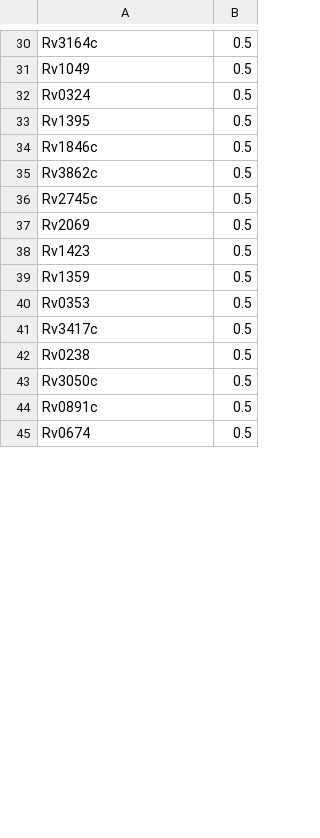
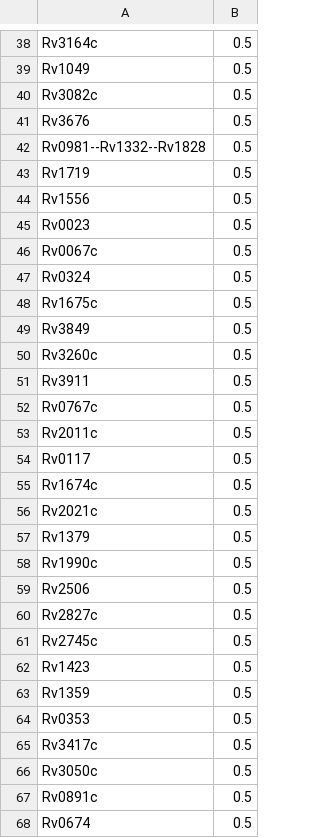
Before and after one commit to uwescience/xstate, a CSV file: data/feature_analyzer/3/ser_comb.csv, drawn as a sheet; only a part is shown, gaps mark what is left out; the diff covers the shown part only.

```diff
--- a/data/feature_analyzer/3/ser_comb.csv
+++ b/data/feature_analyzer/3/ser_comb.csv
@@ -31,8 +39,24 @@ Rv3164c,0.5
 Rv1049,0.5
+Rv3082c,0.5
+Rv3676,0.5
+Rv0981--Rv1332--Rv1828,0.5
+Rv1719,0.5
+Rv1556,0.5
+Rv0023,0.5
+Rv0067c,0.5
 Rv0324,0.5
-Rv1395,0.5
-Rv1846c,0.5
-Rv3862c,0.5
+Rv1675c,0.5
+Rv3849,0.5
+Rv3260c,0.5
+Rv3911,0.5
+Rv0767c,0.5
+Rv2011c,0.5
+Rv0117,0.5
+Rv1674c,0.5
+Rv2021c,0.5
+Rv1379,0.5
+Rv1990c,0.5
+Rv2506,0.5
+Rv2827c,0.5
 Rv2745c,0.5
-Rv2069,0.5
 Rv1423,0.5
@@ -41,3 +65,2 @@ Rv0353,0.5
 Rv3417c,0.5
-Rv0238,0.5
 Rv3050c,0.5
```
Also changed, not shown: 14 added rows, 16 removed rows, 8 moved rows and 2 edited cells elsewhere in this file, data/feature_analyzer/0/ser_comb.csv, data/feature_analyzer/1/ser_comb.csv, 3 other files.
